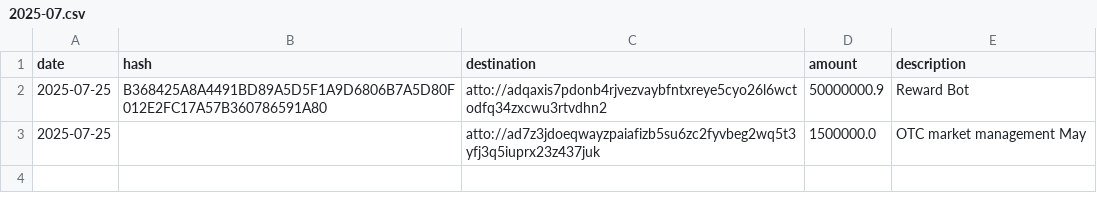
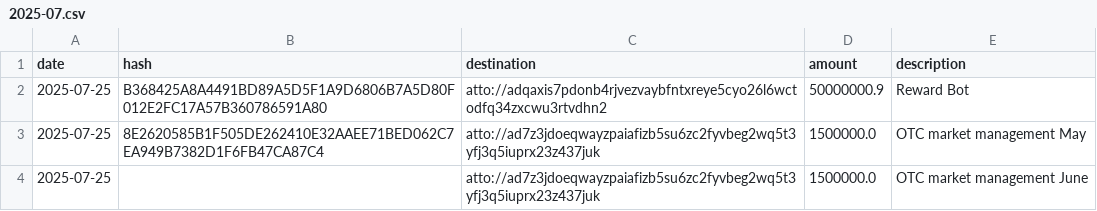
Before and after one commit to attocash/transparency, a CSV file: log/2025-07.csv, drawn as a sheet.

Commit message:
OTC market management June (#15)

```diff
--- a/log/2025-07.csv
+++ b/log/2025-07.csv
@@ -2,2 +2,3 @@ date,hash,destination,amount,description
 2025-07-25,B368425A8A4491BD89A5D5F1A9D6806B7A5D80F012E2FC17A57B360786591A80,atto://adqaxis7pdonb4rjvezvaybfntxreye5cyo26l6wctodfq34zxcwu3rtvdhn2,50000000.9,Reward Bot
-2025-07-25,,atto://ad7z3jdoeqwayzpaiafizb5su6zc2fyvbeg2wq5t3yfj3q5iuprx23z437juk,1500000.0,OTC market management May
+2025-07-25,8E2620585B1F505DE262410E32AAEE71BED062C7EA949B7382D1F6FB47CA87C4,atto://ad7z3jdoeqwayzpaiafizb5su6zc2fyvbeg2wq5t3yfj3q5iuprx23z437juk,1500000.0,OTC market management May
+2025-07-25,,atto://ad7z3jdoeqwayzpaiafizb5su6zc2fyvbeg2wq5t3yfj3q5iuprx23z437juk,1500000.0,OTC market management June
```
